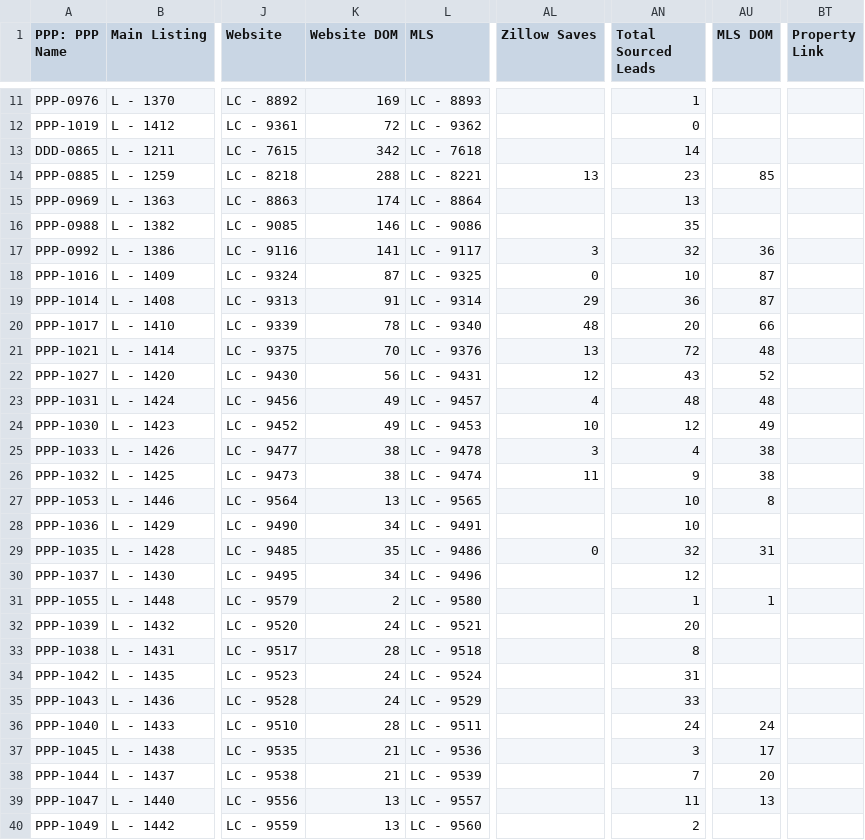
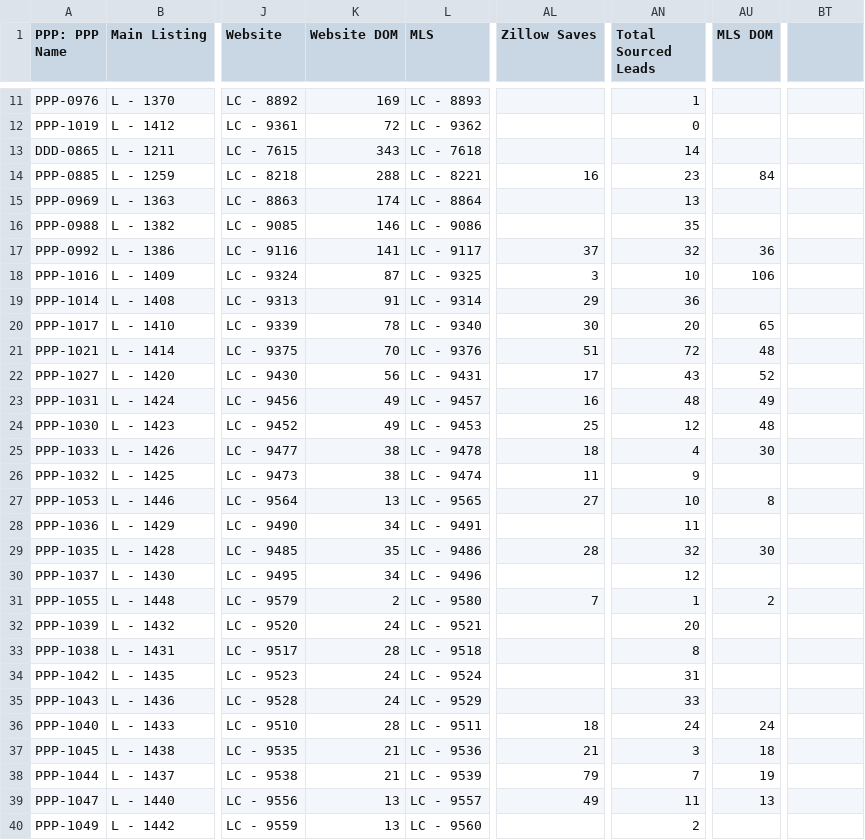
Before and after one commit to ArtOaing/Property-Card-Reports, a CSV file: data/property-performance-report.csv, drawn as a sheet; only a part is shown, gaps mark what is left out; the diff covers the shown part only; the diff names each change by its address in the sheet, - before the commit and + after, or states it on an @@ line.

Commit message:
Update property-performance-report.csv from Google Sheets

```diff
--- a/data/property-performance-report.csv
+++ b/data/property-performance-report.csv
-BT1: Property Link
+BT1: (empty)
-K13 (Website DOM): 342
+K13 (Website DOM): 343
-AL14 (Zillow Saves): 13
+AL14 (Zillow Saves): 16
-AU14 (MLS DOM): 85
+AU14 (MLS DOM): 84
-AL17 (Zillow Saves): 3
+AL17 (Zillow Saves): 37
-AL18 (Zillow Saves): 0
+AL18 (Zillow Saves): 3
-AU18 (MLS DOM): 87
+AU18 (MLS DOM): 106
-AU19 (MLS DOM): 87
+AU19 (MLS DOM): (empty)
-AL20 (Zillow Saves): 48
+AL20 (Zillow Saves): 30
-AU20 (MLS DOM): 66
+AU20 (MLS DOM): 65
-AL21 (Zillow Saves): 13
+AL21 (Zillow Saves): 51
-AL22 (Zillow Saves): 12
+AL22 (Zillow Saves): 17
-AL23 (Zillow Saves): 4
+AL23 (Zillow Saves): 16
-AU23 (MLS DOM): 48
+AU23 (MLS DOM): 49
-AL24 (Zillow Saves): 10
+AL24 (Zillow Saves): 25
-AU24 (MLS DOM): 49
+AU24 (MLS DOM): 48
-AL25 (Zillow Saves): 3
+AL25 (Zillow Saves): 18
-AU25 (MLS DOM): 38
+AU25 (MLS DOM): 30
-AU26 (MLS DOM): 38
+AU26 (MLS DOM): (empty)
-AL27 (Zillow Saves): (empty)
+AL27 (Zillow Saves): 27
-AN28 (Total Sourced Leads): 10
+AN28 (Total Sourced Leads): 11
-AL29 (Zillow Saves): 0
+AL29 (Zillow Saves): 28
-AU29 (MLS DOM): 31
+AU29 (MLS DOM): 30
-AL31 (Zillow Saves): (empty)
+AL31 (Zillow Saves): 7
-AU31 (MLS DOM): 1
+AU31 (MLS DOM): 2
-AL36 (Zillow Saves): (empty)
+AL36 (Zillow Saves): 18
-AL37 (Zillow Saves): (empty)
+AL37 (Zillow Saves): 21
-AU37 (MLS DOM): 17
+AU37 (MLS DOM): 18
-AL38 (Zillow Saves): (empty)
+AL38 (Zillow Saves): 79
-AU38 (MLS DOM): 20
+AU38 (MLS DOM): 19
-AL39 (Zillow Saves): (empty)
+AL39 (Zillow Saves): 49
```
Also changed, not shown: 5 edited cells elsewhere in this file.
